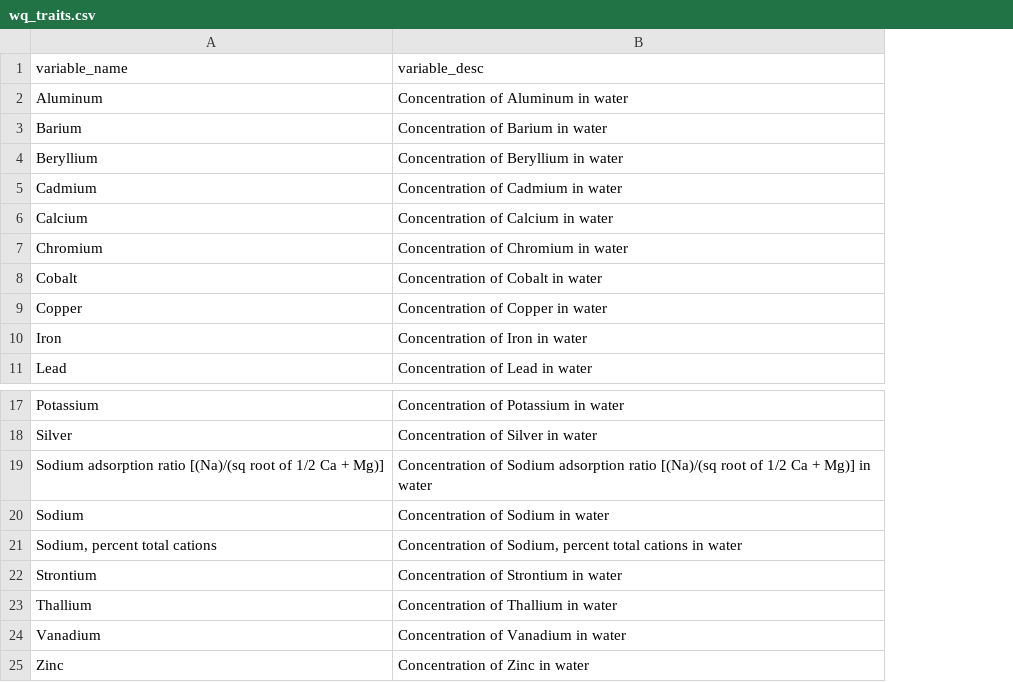
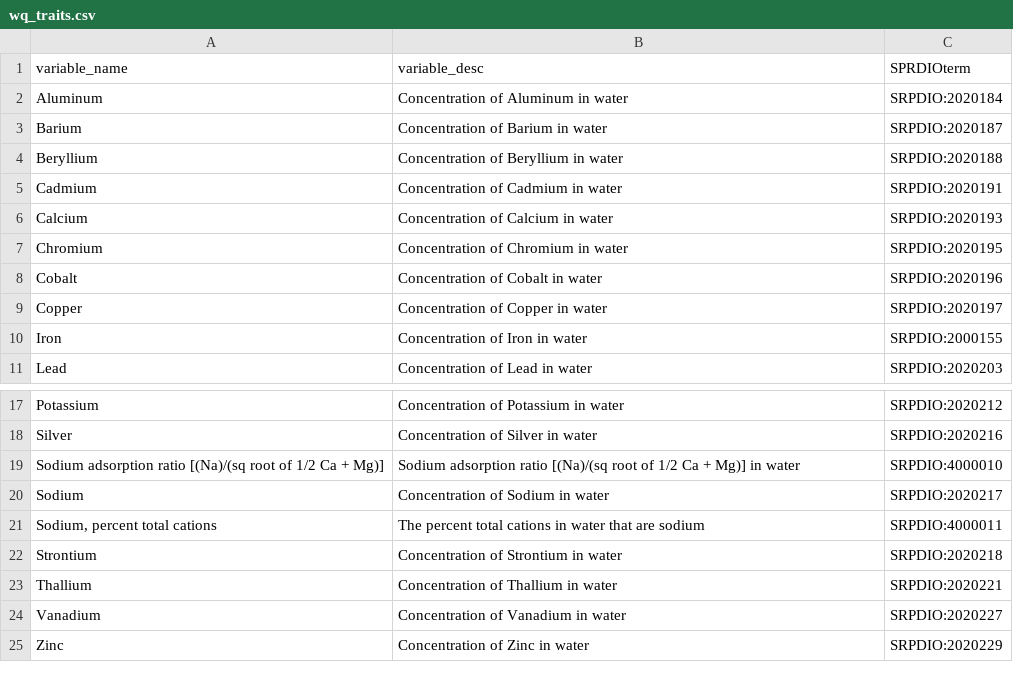
Before and after one commit to UA-SRC-data/data_loaders, a CSV file: waterquality/wq_traits.csv, drawn as a sheet; only a part is shown, gaps mark what is left out; the diff names each change by its address in the sheet, - before the commit and + after, or states it on an @@ line.

```diff
--- a/waterquality/wq_traits.csv
+++ b/waterquality/wq_traits.csv
+column C (SPRDIOterm), rows 2-11: SRPDIO:2020184 | SRPDIO:2020187 | SRPDIO:2020188 | SRPDIO:2020191 | SRPDIO:2020193 | SRPDIO:2020195 | SRPDIO:2020196 | SRPDIO:2020197 | SRPDIO:2000155 | SRPDIO:2020203; rows 17-25: SRPDIO:2020212 | SRPDIO:2020216 | SRPDIO:4000010 | SRPDIO:2020217 | SRPDIO:4000011 | SRPDIO:2020218 | SRPDIO:2020221 | SRPDIO:2020227 | SRPDIO:2020229
-B19 (variable_desc): Concentration of Sodium adsorption…
+B19 (variable_desc): Sodium adsorption…
-B21 (variable_desc): Concentration of Sodium, percent total cations in water
+B21 (variable_desc): The percent total cations in water that are sodium
```
Also changed, not shown: usgs/usgs_traits.csv, 1 other file.
